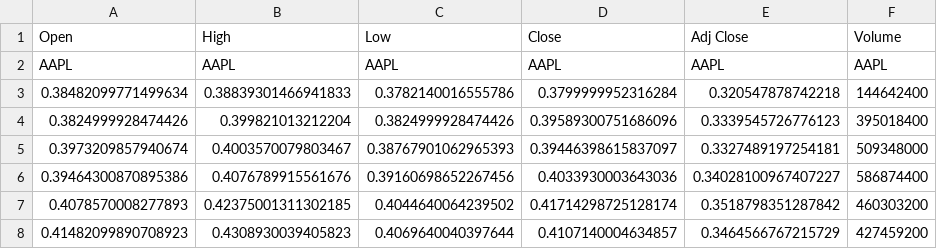
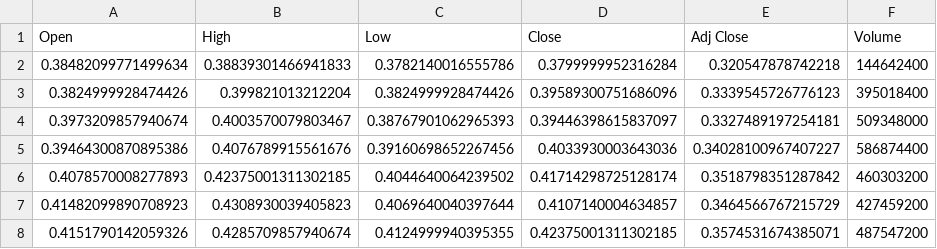
Before and after one commit to ethan-dsouza-dev/Quantico, a CSV file: timegan/timegan/data/AAPL_data.csv, drawn as a sheet; only a part is shown; the shorter side is filled out with more unchanged rows.

Commit message:
Remove redundant header

```diff
--- a/timegan/timegan/data/AAPL_data.csv
+++ b/timegan/timegan/data/AAPL_data.csv
@@ -1,3 +1,2 @@
 Open,High,Low,Close,Adj Close,Volume
-AAPL,AAPL,AAPL,AAPL,AAPL,AAPL
 0.38482099771499634,0.38839301466941833,0.3782140016555786,0.3799999952316284,0.320547878742218,144642400
```
